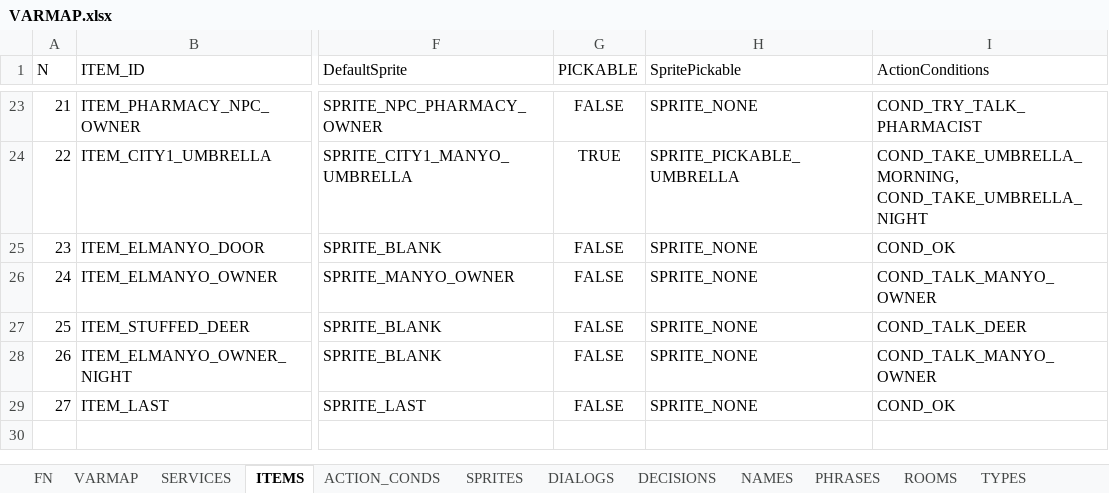
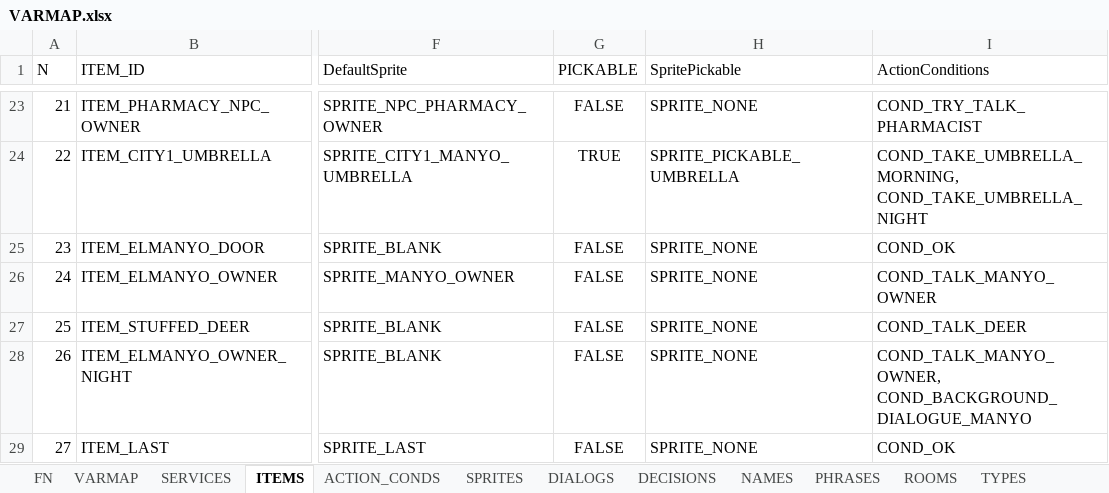
Before and after one commit to ivor4/Goblins3_AnotherQuest, an Excel workbook: VARMAP_Generator/VARMAP.xlsx, sheet ITEMS, drawn as a sheet; only a part is shown, gaps mark what is left out; values as stored, in another font and other column widths than the file's, no borders; charts and pictures and table styles not drawn; the diff names each change by its address in the sheet, - before the commit and + after, or states it on an @@ line.

Commit message:
[Partial] Added background conversation. Need a serious refractoring

```diff
--- a/VARMAP_Generator/VARMAP.xlsx (sheet ITEMS)
+++ b/VARMAP_Generator/VARMAP.xlsx (sheet ITEMS)
-I28 (ActionConditions): COND_TALK_MANYO_OWNER
+I28 (ActionConditions): COND_TALK_MANYO_OWNER, COND_BACKGROUND_DIALOGUE_MANYO
```
Also changed, not shown: sheet ACTION_CONDS, sheet TYPES, 11 other files.
